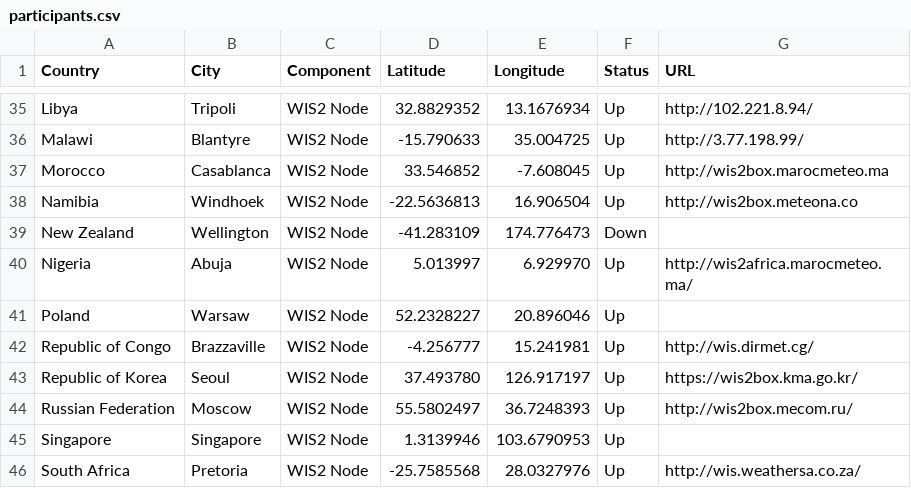
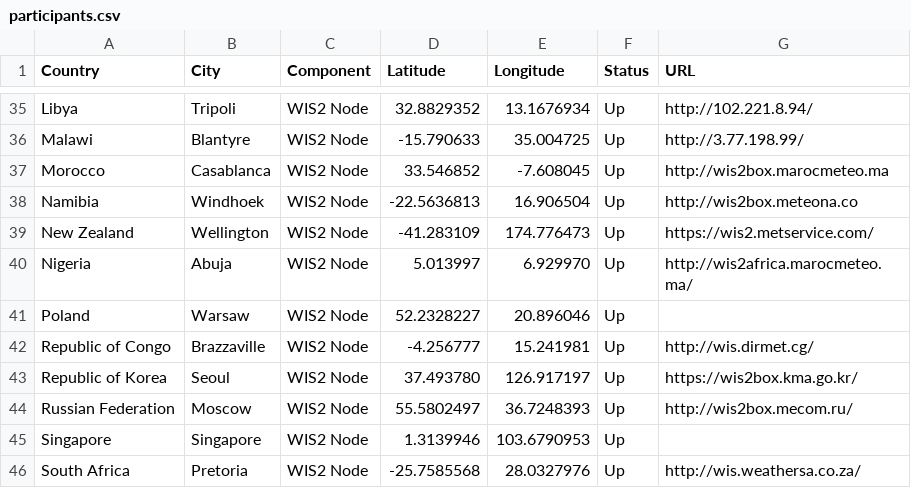
Before and after one commit to wmo-im/wis2pilot, a CSV file: participants.csv, drawn as a sheet; only a part is shown, gaps mark what is left out.

Commit message:
Update participants.csv

```diff
--- a/participants.csv
+++ b/participants.csv
@@ -38,3 +38,3 @@ Morocco,Casablanca,WIS2 Node,33.546852,-7.608045,Up,http://wis2box.marocmeteo.ma
 Namibia,Windhoek,WIS2 Node,-22.5636813,16.906504,Up,http://wis2box.meteona.co
-New Zealand,Wellington,WIS2 Node,-41.283109,174.776473,Down,
+New Zealand,Wellington,WIS2 Node,-41.283109,174.776473,Up,https://wis2.metservice.com/
 Nigeria,Abuja,WIS2 Node,5.013997,6.929970,Up,http://wis2africa.marocmeteo.ma/
```
